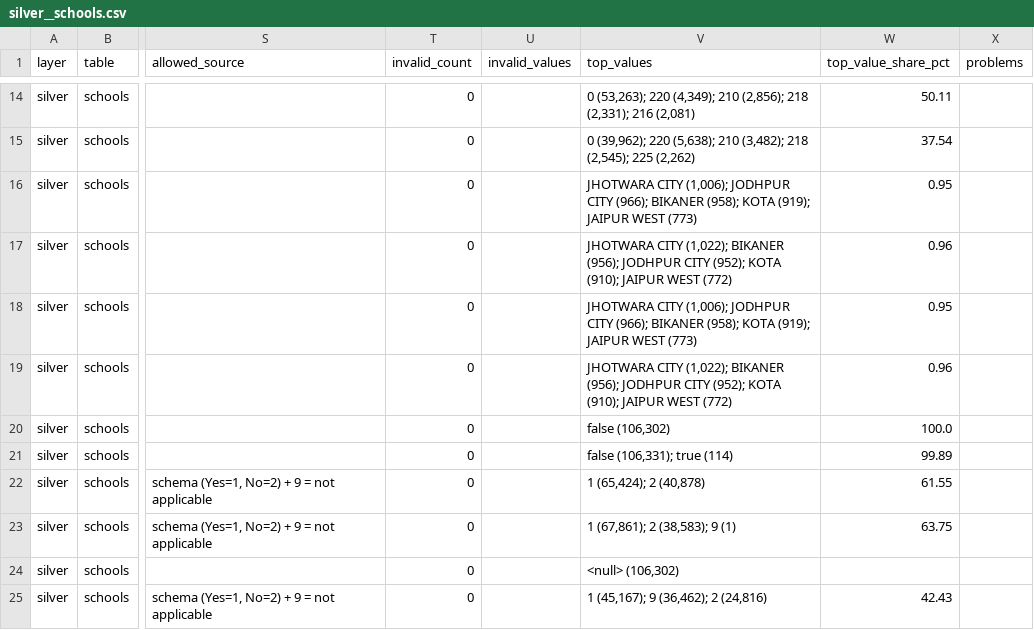
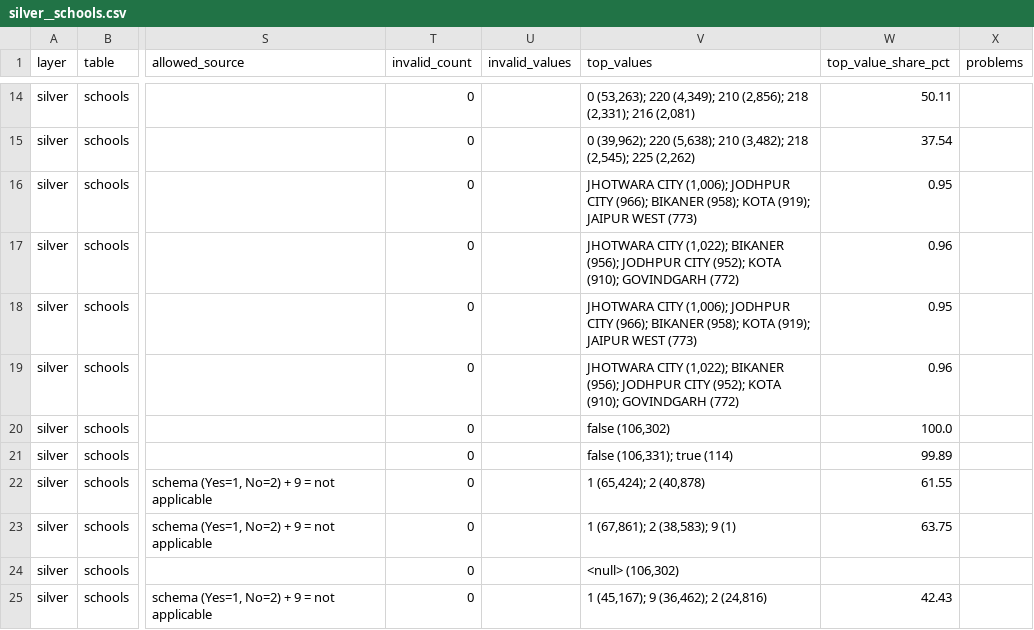
Before and after one commit to adi13apr/Rajasthan-Udise-Insights, a CSV file: reports/profiling/silver__schools.csv, drawn as a sheet; only a part is shown, gaps mark what is left out; the diff names each change by its address in the sheet, - before the commit and + after, or states it on an @@ line.

```diff
--- a/reports/profiling/silver__schools.csv
+++ b/reports/profiling/silver__schools.csv
-V17 (top_values): …KOTA (910); JAIPUR WEST (772)
+V17 (top_values): …KOTA (910); GOVINDGARH (772)
-V19 (top_values): …KOTA (910); JAIPUR WEST (772)
+V19 (top_values): …KOTA (910); GOVINDGARH (772)
```
Also changed, not shown: reports/profiling/silver__facilities.csv, 20 other files.
